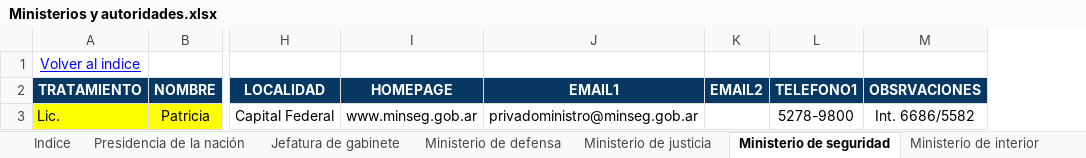
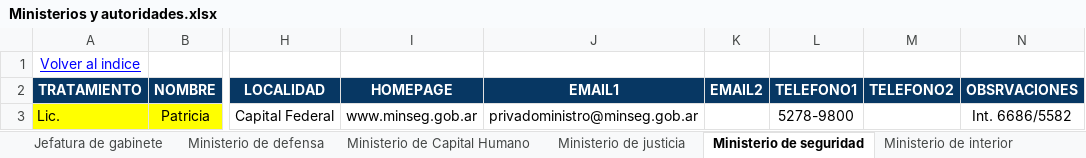
Before and after one commit to estadisticasCame/ministerios-y-autoridades, an Excel workbook: Datos/Ministerios y autoridades.xlsx, sheet Ministerio de seguridad, drawn as a sheet; only a part is shown, gaps mark what is left out; values as stored, in another font and other column widths than the file's, no borders; charts and pictures not drawn; the diff names each change by its address in the sheet, - before the commit and + after, or states it on an @@ line.

```diff
--- a/Datos/Ministerios y autoridades.xlsx (sheet Ministerio de seguridad)
+++ b/Datos/Ministerios y autoridades.xlsx (sheet Ministerio de seguridad)
+column M (TELEFONO2), empty
```
Also changed, not shown: sheet Diputados, sheet Neuquén, sheet Tierra del Fuego, sheet Misiones, sheet Gobernadores, sheet Ministerio de justicia, 5 more sheets, other sheet tabs, charts or pictures.
